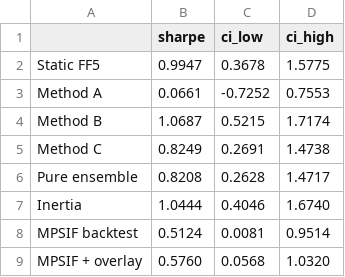
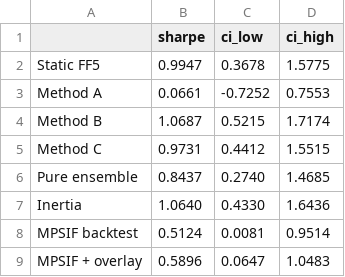
Before and after one commit to wyw2010/inertia-momentum-timing, a CSV file: factor_regimes/tables/34_comprehensive_sharpe_ci.csv, drawn as a sheet.

```diff
--- a/factor_regimes/tables/34_comprehensive_sharpe_ci.csv
+++ b/factor_regimes/tables/34_comprehensive_sharpe_ci.csv
@@ -4,6 +4,6 @@ Method A,0.0661,-0.7252,0.7553
 Method B,1.0687,0.5215,1.7174
-Method C,0.8249,0.2691,1.4738
-Pure ensemble,0.8208,0.2628,1.4717
-Inertia,1.0444,0.4046,1.6740
+Method C,0.9731,0.4412,1.5515
+Pure ensemble,0.8437,0.2740,1.4685
+Inertia,1.0640,0.4330,1.6436
 MPSIF backtest,0.5124,0.0081,0.9514
-MPSIF + overlay,0.5760,0.0568,1.0320
+MPSIF + overlay,0.5896,0.0647,1.0483
```
Also changed, not shown: factor_regimes/tables/33_comprehensive_scoreboard.csv, factor_regimes/tables/35_comprehensive_paired_diff.csv, 11 other files.
